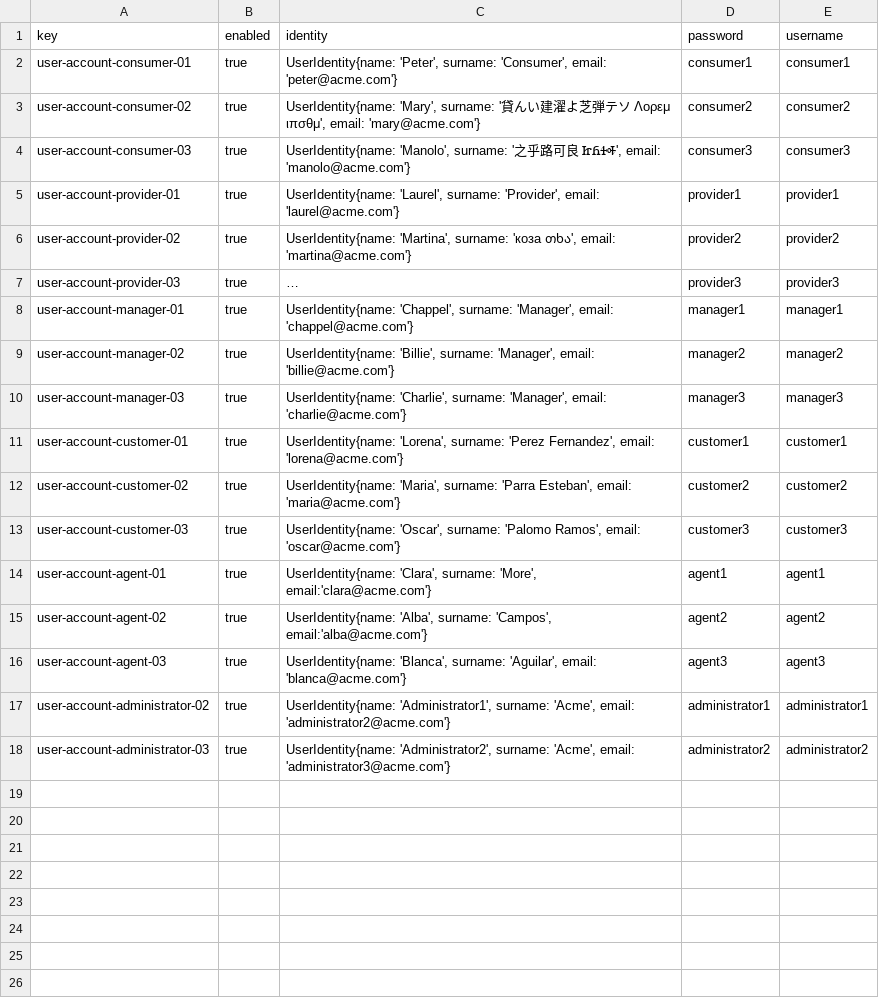
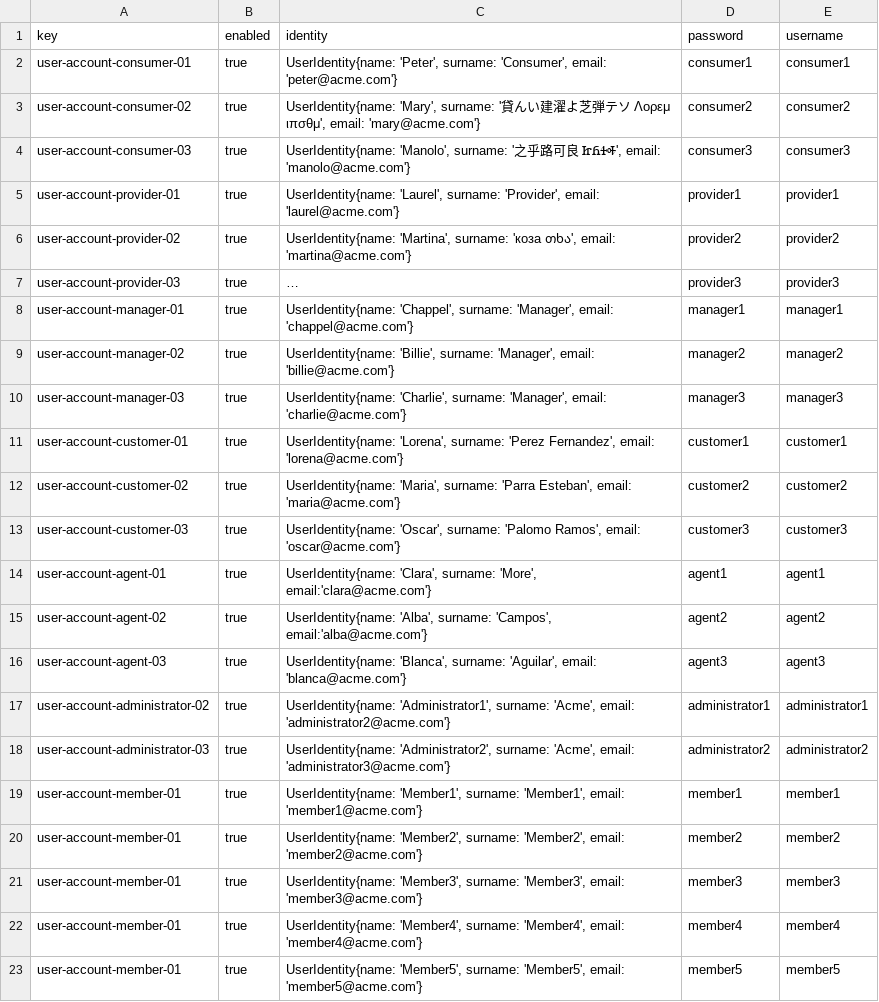
Before and after one commit to rubpergar/Acme-ANS-D02, a CSV file: src/main/resources/WEB-INF/data/sample/user-account.csv, drawn as a sheet; long unchanged cells end in …; the diff names each change by its address in the sheet, - before the commit and + after, or states it on an @@ line.

Commit message:
[feat]: add sample data for student3

```diff
--- a/src/main/resources/WEB-INF/data/sample/user-account.csv
+++ b/src/main/resources/WEB-INF/data/sample/user-account.csv
+row 19: user-account-member-01 | true | UserIdentity{name: 'Member1', surname: 'Member1', email: 'member1@acme.com'} | member1 | member1
+row 20: user-account-member-01 | true | UserIdentity{name: 'Member2', surname: 'Member2', email: 'member2@acme.com'} | member2 | member2
+row 21: user-account-member-01 | true | UserIdentity{name: 'Member3', surname: 'Member3', email: 'member3@acme.com'} | member3 | member3
+row 22: user-account-member-01 | true | UserIdentity{name: 'Member4', surname: 'Member4', email: 'member4@acme.com'} | member4 | member4
+row 23: user-account-member-01 | true | UserIdentity{name: 'Member5', surname: 'Member5', email: 'member5@acme.com'} | member5 | member5
```
Also changed, not shown: 3 other files.
